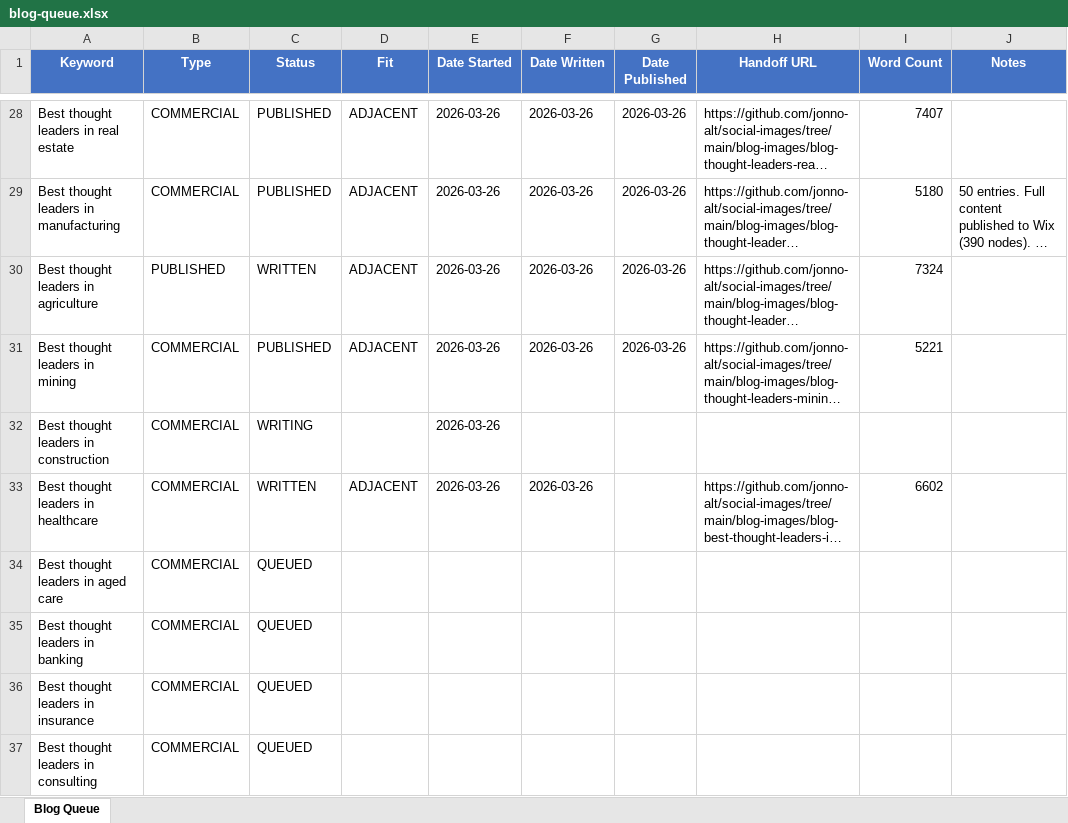
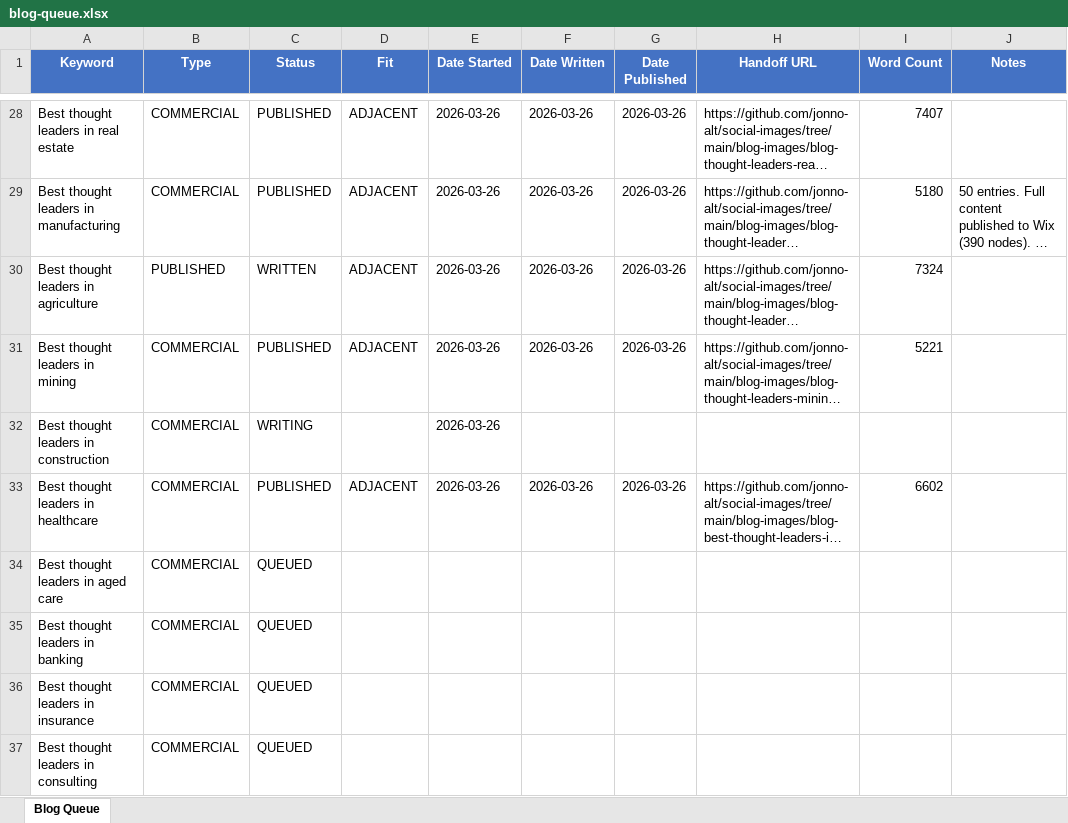
Before and after one commit to jonno-alt/social-images, an Excel workbook: blog-data/blog-queue.xlsx, sheet Blog Queue, drawn as a sheet; only a part is shown, gaps mark what is left out; long unchanged cells end in …; values as stored, in another font and other column widths than the file's, no borders; the diff names each change by its address in the sheet, - before the commit and + after, or states it on an @@ line.

Commit message:
Update 'Best thought leaders in healthcare' status to PUBLISHED (2026-03-26)

```diff
--- a/blog-data/blog-queue.xlsx (sheet Blog Queue)
+++ b/blog-data/blog-queue.xlsx (sheet Blog Queue)
-C33 (Status): WRITTEN
+C33 (Status): PUBLISHED
-G33 (Date Published): (empty)
+G33 (Date Published): 2026-03-26
```
